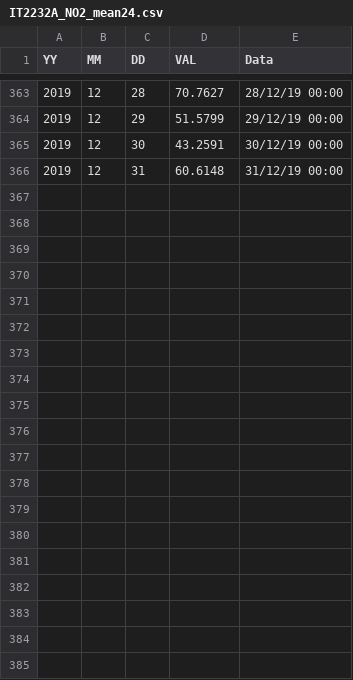
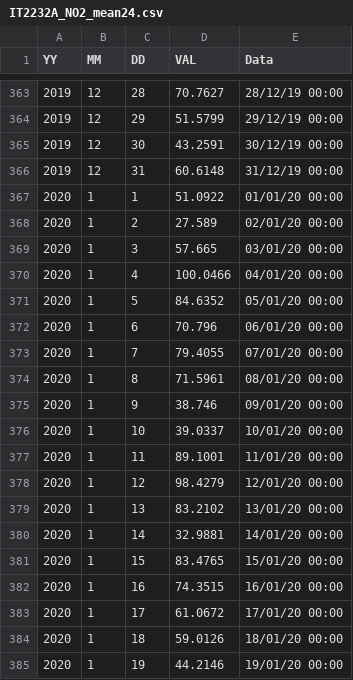
Before and after one commit to claudiocarnevale/prova_dati, a CSV file: IT2232A_NO2_mean24.csv, drawn as a sheet; only a part is shown, gaps mark what is left out; the diff covers the shown part only; the diff names each change by its address in the sheet, - before the commit and + after, or states it on an @@ line.

Commit message:
Add files via upload

```diff
--- a/IT2232A_NO2_mean24.csv
+++ b/IT2232A_NO2_mean24.csv
+row 367: 2020 | 1 | 1 | 51.0922 | 01/01/20 00:00
+row 368: 2020 | 1 | 2 | 27.589 | 02/01/20 00:00
+row 369: 2020 | 1 | 3 | 57.665 | 03/01/20 00:00
+row 370: 2020 | 1 | 4 | 100.0466 | 04/01/20 00:00
+row 371: 2020 | 1 | 5 | 84.6352 | 05/01/20 00:00
+row 372: 2020 | 1 | 6 | 70.796 | 06/01/20 00:00
+row 373: 2020 | 1 | 7 | 79.4055 | 07/01/20 00:00
+row 374: 2020 | 1 | 8 | 71.5961 | 08/01/20 00:00
+row 375: 2020 | 1 | 9 | 38.746 | 09/01/20 00:00
+row 376: 2020 | 1 | 10 | 39.0337 | 10/01/20 00:00
+row 377: 2020 | 1 | 11 | 89.1001 | 11/01/20 00:00
+row 378: 2020 | 1 | 12 | 98.4279 | 12/01/20 00:00
+row 379: 2020 | 1 | 13 | 83.2102 | 13/01/20 00:00
+row 380: 2020 | 1 | 14 | 32.9881 | 14/01/20 00:00
+row 381: 2020 | 1 | 15 | 83.4765 | 15/01/20 00:00
+row 382: 2020 | 1 | 16 | 74.3515 | 16/01/20 00:00
+row 383: 2020 | 1 | 17 | 61.0672 | 17/01/20 00:00
+row 384: 2020 | 1 | 18 | 59.0126 | 18/01/20 00:00
+row 385: 2020 | 1 | 19 | 44.2146 | 19/01/20 00:00
```
Also changed, not shown: 12 added rows elsewhere in this file.
